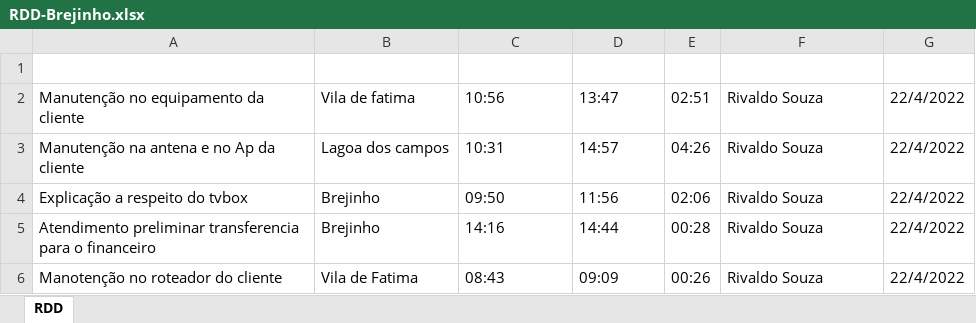
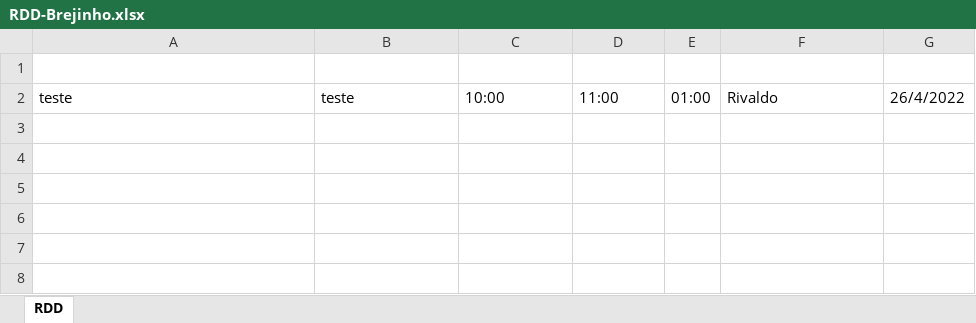
Before and after one commit to rivaldoSouzaS/email-auto, an Excel workbook: backend/rdd/RDD-Brejinho.xlsx, sheet RDD, drawn as a sheet; values as stored, in another font and other column widths than the file's, no borders; removed rows and columns are numbered as before the commit, all else as after; the diff names each change by its address in the sheet, - before the commit and + after, or states it on an @@ line.

```diff
--- a/backend/rdd/RDD-Brejinho.xlsx (sheet RDD)
+++ b/backend/rdd/RDD-Brejinho.xlsx (sheet RDD)
-row 2: Manutenção no equipamento da cliente | Vila de fatima | 10:56 | 13:47 | 02:51 | Rivaldo Souza | 22/4/2022
-row 3: Manutenção na antena e no Ap da cliente | Lagoa dos campos | 10:31 | 14:57 | 04:26 | Rivaldo Souza | 22/4/2022
-row 4: Explicação a respeito do tvbox | Brejinho | 09:50 | 11:56 | 02:06 | Rivaldo Souza | 22/4/2022
-row 5: Atendimento preliminar transferencia para o financeiro | Brejinho | 14:16 | 14:44 | 00:28 | Rivaldo Souza | 22/4/2022
-row 6: Manotenção no roteador do cliente | Vila de Fatima | 08:43 | 09:09 | 00:26 | Rivaldo Souza | 22/4/2022
+row 2: teste | teste | 10:00 | 11:00 | 01:00 | Rivaldo | 26/4/2022
```
Also changed, not shown: 1 other file.
